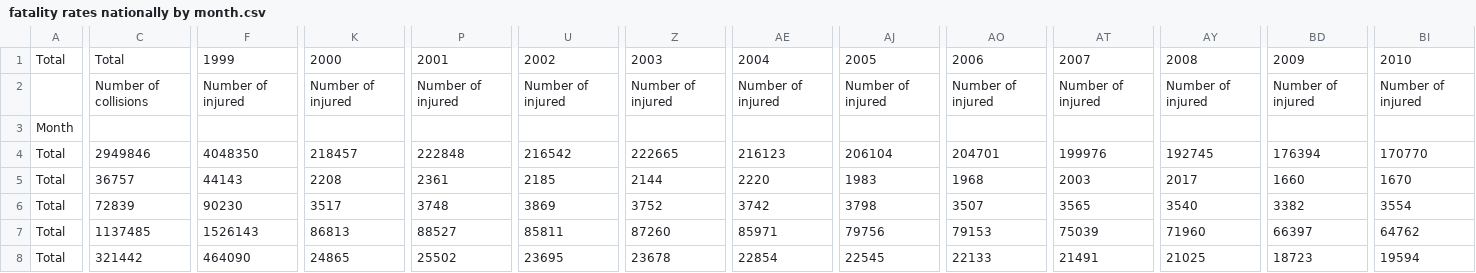
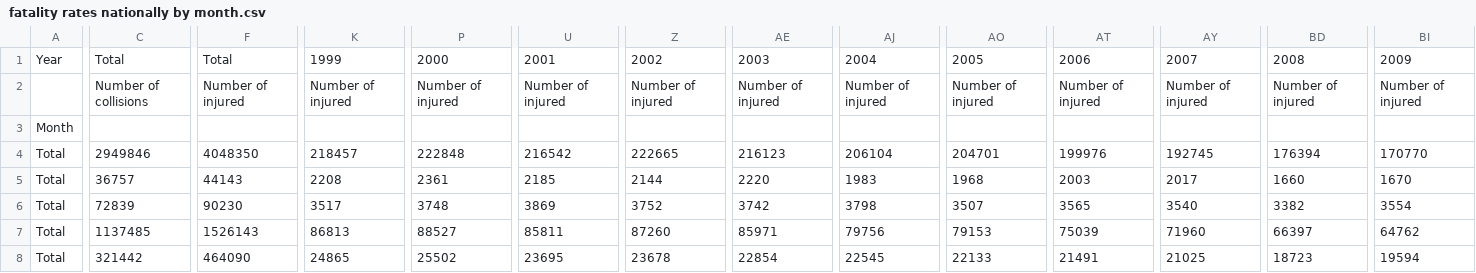
Before and after one commit to vertesemash/CS2704-Final-Project-JG, a CSV file: fatality rates nationally by month.csv, drawn as a sheet; only a part is shown, gaps mark what is left out; the diff covers the shown part only; the diff names each change by its address in the sheet, - before the commit and + after, or states it on an @@ line.

Commit message:
Update fatality rates nationally by month.csv

```diff
--- a/fatality rates nationally by month.csv
+++ b/fatality rates nationally by month.csv
-A1: Total
+A1: Year
-F1: 1999
+F1: Total
-K1: 2000
+K1: 1999
-P1: 2001
+P1: 2000
-U1: 2002
+U1: 2001
-Z1: 2003
+Z1: 2002
-AE1: 2004
+AE1: 2003
-AJ1: 2005
+AJ1: 2004
-AO1: 2006
+AO1: 2005
-AT1: 2007
+AT1: 2006
-AY1: 2008
+AY1: 2007
-BD1: 2009
+BD1: 2008
-BI1: 2010
+BI1: 2009
```
Also changed, not shown: 12 edited cells elsewhere in this file.
